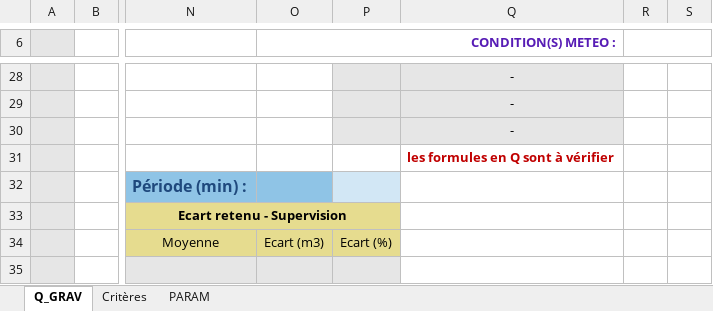
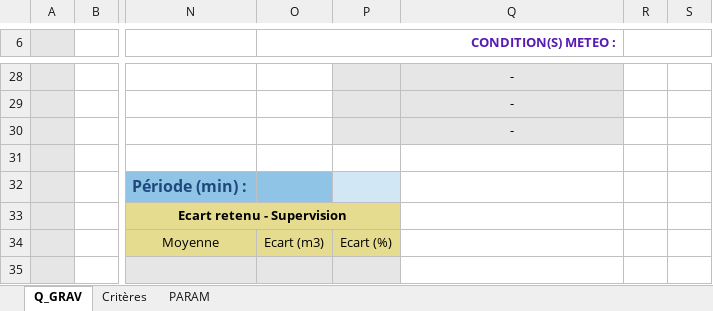
Before and after one commit to ndhuygelaere/autosurveillance_steu_excel, an Excel workbook: AutosurveillanceTemplates/Q_GRAV.xlsx, sheet Q_GRAV, drawn as a sheet; only a part is shown, gaps mark what is left out; values as stored, in another font and other column widths than the file's, no borders; conditional formats not drawn; the diff names each change by its address in the sheet, - before the commit and + after, or states it on an @@ line.

```diff
--- a/AutosurveillanceTemplates/Q_GRAV.xlsx (sheet Q_GRAV)
+++ b/AutosurveillanceTemplates/Q_GRAV.xlsx (sheet Q_GRAV)
-Q31: les formules en Q sont à vérifier
+Q31: (empty)
```
Also changed, not shown: 16 other files.
